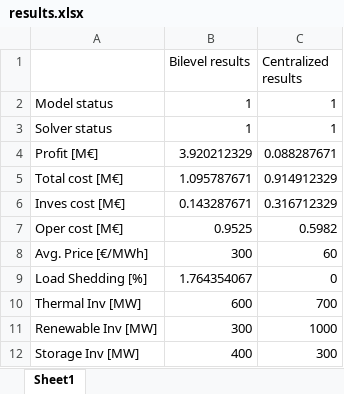
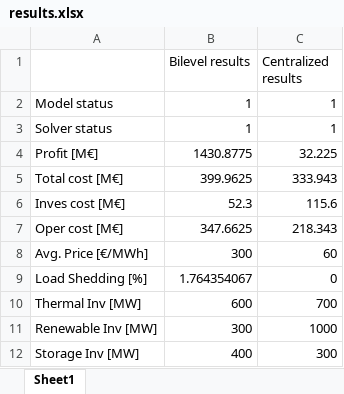
Before and after one commit to datejada/SIGASUS, an Excel workbook: results.xlsx, sheet Sheet1, drawn as a sheet; values as stored, in another font and other column widths than the file's, no borders; the diff names each change by its address in the sheet, - before the commit and + after, or states it on an @@ line.

Commit message:
Update results

```diff
--- a/results.xlsx (sheet Sheet1)
+++ b/results.xlsx (sheet Sheet1)
-B4 (Bilevel results): 3.920212329
+B4 (Bilevel results): 1430.8775
-C4 (Centralized results): 0.088287671
+C4 (Centralized results): 32.225
-B5 (Bilevel results): 1.095787671
+B5 (Bilevel results): 399.9625
-C5 (Centralized results): 0.914912329
+C5 (Centralized results): 333.943
-B6 (Bilevel results): 0.143287671
+B6 (Bilevel results): 52.3
-C6 (Centralized results): 0.316712329
+C6 (Centralized results): 115.6
-B7 (Bilevel results): 0.9525
+B7 (Bilevel results): 347.6625
-C7 (Centralized results): 0.5982
+C7 (Centralized results): 218.343
```
Also changed, not shown: 1 other file.
